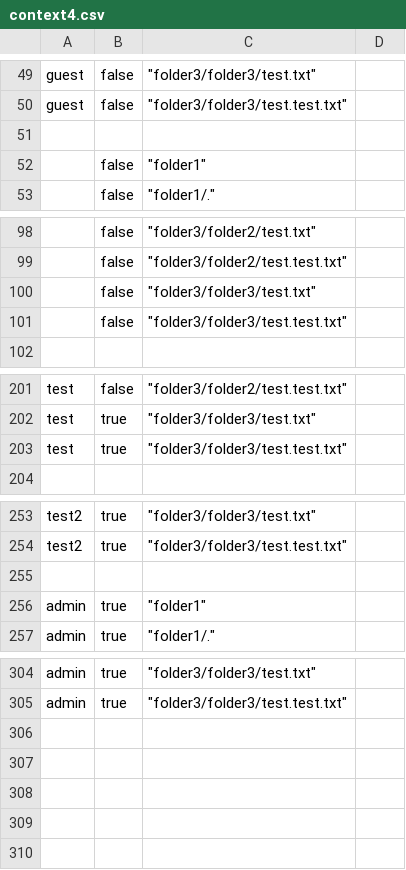
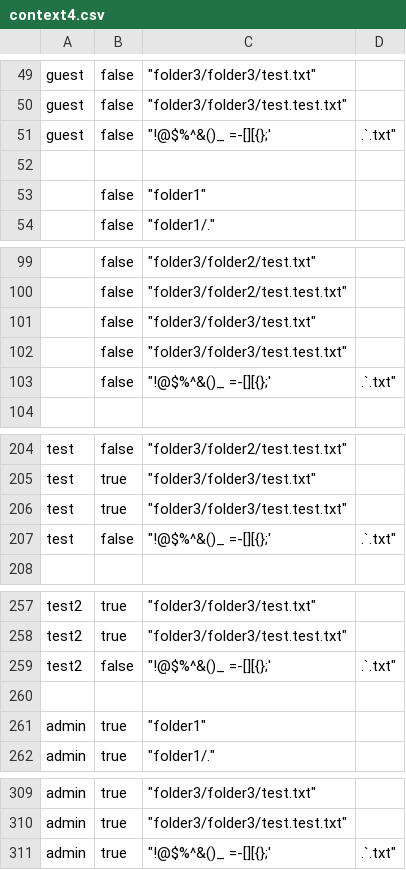
Before and after one commit to lulewiczg/ContentServer, a CSV file: src/main/resources/data/csv/context4.csv, drawn as a sheet; only a part is shown, gaps mark what is left out; the diff covers the shown part only; the diff names each change by its address in the sheet, - before the commit and + after, or states it on an @@ line.

```diff
--- a/src/main/resources/data/csv/context4.csv
+++ b/src/main/resources/data/csv/context4.csv
+row 51: guest | false | "!@$%^&()_ =-[][{};' | .`.txt"
+row 103:  | false | "!@$%^&()_ =-[][{};' | .`.txt"
+row 207: test | false | "!@$%^&()_ =-[][{};' | .`.txt"
+row 259: test2 | false | "!@$%^&()_ =-[][{};' | .`.txt"
+row 311: admin | true | "!@$%^&()_ =-[][{};' | .`.txt"
```
Also changed, not shown: 1 added row elsewhere in this file, src/main/resources/data/csv/context1.csv, src/main/resources/data/csv/context2.csv, 9 other files.
